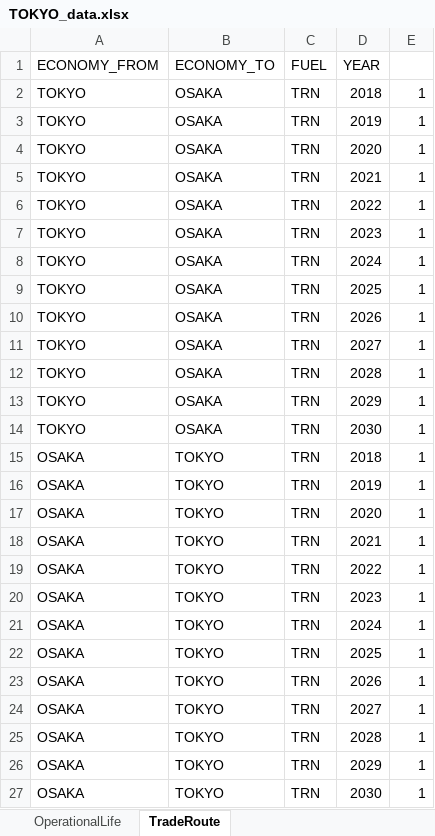
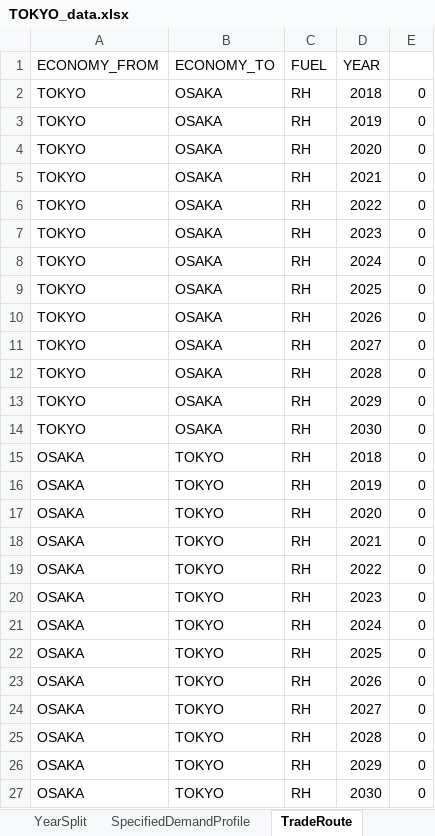
Before and after one commit to wogandavid/APERC-EM, an Excel workbook: TOKYO_data.xlsx, sheet TradeRoute, drawn as a sheet; values as stored, in another font and other column widths than the file's, no borders; the diff names each change by its address in the sheet, - before the commit and + after, or states it on an @@ line.

```diff
--- a/TOKYO_data.xlsx (sheet TradeRoute)
+++ b/TOKYO_data.xlsx (sheet TradeRoute)
-C2:C27 (FUEL): TRN
+C2:C27 (FUEL): RH
-E2:E27: 1
+E2:E27: 0
```
Also changed, not shown: sheet AccumulatedAnnualDemand, sheet AvailabilityFactor, other sheet tabs, 16 other files.
